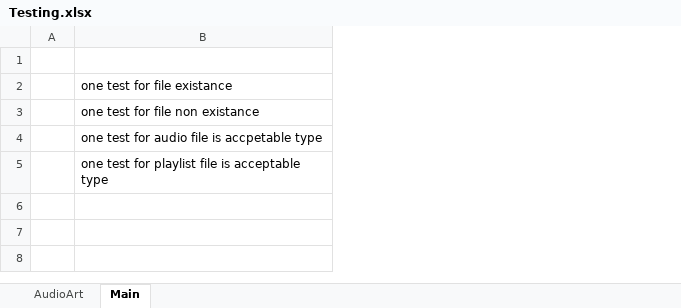
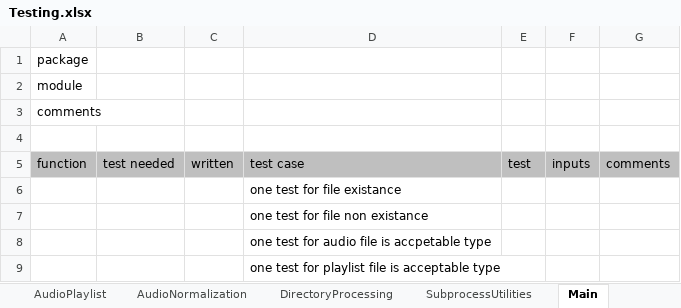
Before and after one commit to manweile/MusicProcessing, an Excel workbook: excel_files/Testing.xlsx, sheet Main, drawn as a sheet; values as stored, in another font and other column widths than the file's, no borders; removed rows and columns are numbered as before the commit, all else as after; the diff names each change by its address in the sheet, - before the commit and + after, or states it on an @@ line.

```diff
--- a/excel_files/Testing.xlsx (sheet Main)
+++ b/excel_files/Testing.xlsx (sheet Main)
+sheet tab: AudioPlaylist
+sheet tab: AudioNormalization
+sheet tab: DirectoryProcessing
+sheet tab: SubprocessUtilities
-column A, empty
+column A, row 1: package
+column B, empty
+column C, empty
+column E, empty
+column F, empty
+column G, empty
+row 2: module
+row 3: comments
+row 4: (empty)
+row 5: function | test needed | written | test case | test | inputs | comments
```
Also changed, not shown: sheet AudioArt, other sheet tabs.
